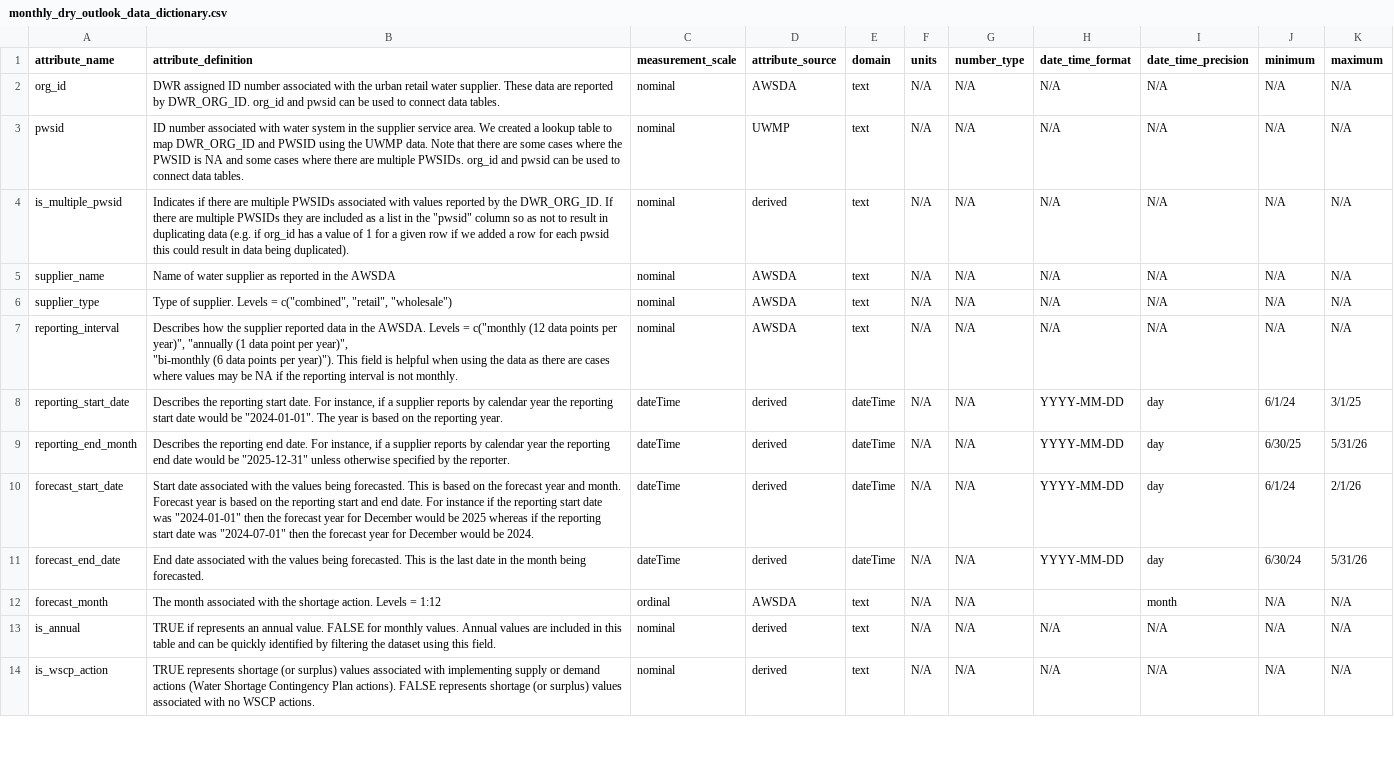
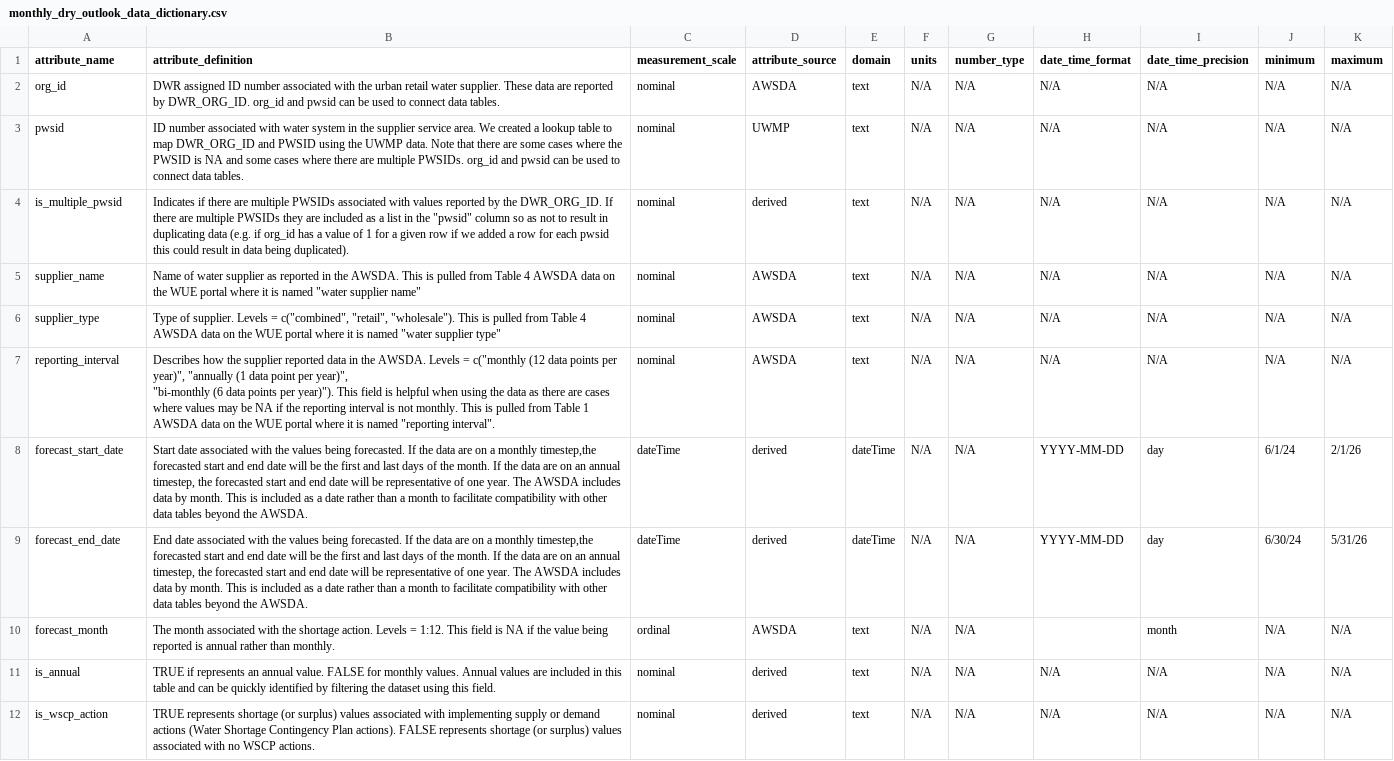
Before and after one commit to FlowWest/urban-water-drought-data, a CSV file: metadata/monthly_dry_outlook_data_dictionary.csv, drawn as a sheet; only a part is shown; the diff covers the shown part only.

Commit message:
updates the data dictionary following discussion with nancy

```diff
--- a/metadata/monthly_dry_outlook_data_dictionary.csv
+++ b/metadata/monthly_dry_outlook_data_dictionary.csv
@@ -4,11 +4,9 @@ pwsid,ID number associated with water system in the supplier service area. We cr
 is_multiple_pwsid,"Indicates if there are multiple PWSIDs associated with values reported by the DWR_ORG_ID. If there are multiple PWSIDs they are included as a list in the ""pwsid"" column so as not to result in duplicating data (e.g. if org_id has a value of 1 for a given row if we added a row for each pwsid this could result in data being duplicated).",nominal,derived,text,N/A,N/A,N/A,N/A,N/A,N/A
-supplier_name,Name of water supplier as reported in the AWSDA,nominal,AWSDA,text,N/A,N/A,N/A,N/A,N/A,N/A
-supplier_type,"Type of supplier. Levels = c(""combined"", ""retail"", ""wholesale"")",nominal,AWSDA,text,N/A,N/A,N/A,N/A,N/A,N/A
-reporting_interval,"Describes how the supplier reported data in the AWSDA. Levels = c(""monthly (12 data points per year)"", ""annually (1 data point per year)"",
-""bi-monthly (6 data points per year)""). This field is helpful when using the data as there are cases where values may be NA if the reporting interval is not monthly.",nominal,AWSDA,text,N/A,N/A,N/A,N/A,N/A,N/A
-reporting_start_date,"Describes the reporting start date. For instance, if a supplier reports by calendar year the reporting start date would be ""2024-01-01"". The year is based on the reporting year.",dateTime,derived,dateTime,N/A,N/A,YYYY-MM-DD,day,6/1/24,3/1/25
-reporting_end_month,"Describes the reporting end date. For instance, if a supplier reports by calendar year the reporting end date would be ""2025-12-31"" unless otherwise specified by the reporter.",dateTime,derived,dateTime,N/A,N/A,YYYY-MM-DD,day,6/30/25,5/31/26
-forecast_start_date,"Start date associated with the values being forecasted. This is based on the forecast year and month. Forecast year is based on the reporting start and end date. For instance if the reporting start date was ""2024-01-01"" then the forecast year for December would be 2025 whereas if the reporting start date was ""2024-07-01"" then the forecast year for December would be 2024.",dateTime,derived,dateTime,N/A,N/A,YYYY-MM-DD,day,6/1/24,2/1/26
-forecast_end_date,End date associated with the values being forecasted. This is the last date in the month being forecasted.,dateTime,derived,dateTime,N/A,N/A,YYYY-MM-DD,day,6/30/24,5/31/26
-forecast_month,The month associated with the shortage action. Levels = 1:12,ordinal,AWSDA,text,N/A,N/A,,month,N/A,N/A
+supplier_name,"Name of water supplier as reported in the AWSDA. This is pulled from Table 4 AWSDA data on the WUE portal where it is named ""water supplier name""",nominal,AWSDA,text,N/A,N/A,N/A,N/A,N/A,N/A
+supplier_type,"Type of supplier. Levels = c(""combined"", ""retail"", ""wholesale""). This is pulled from Table 4 AWSDA data on the WUE portal where it is named ""water supplier type""",nominal,AWSDA,text,N/A,N/A,N/A,N/A,N/A,N/A
+reporting_interval,"Describes how the supplier reported data in the AWSDA. Levels = c(""monthly (12 data points per year)"", ""annually (1 data point per year)"",
+""bi-monthly (6 data points per year)""). This field is helpful when using the data as there are cases where values may be NA if the reporting interval is not monthly. This is pulled from Table 1 AWSDA data on the WUE portal where it is named ""reporting interval"".",nominal,AWSDA,text,N/A,N/A,N/A,N/A,N/A,N/A
+forecast_start_date,"Start date associated with the values being forecasted. If the data are on a monthly timestep,the forecasted start and end date will be the first and last days of the month. If the data are on an annual timestep, the forecasted start and end date will be representative of one year. The AWSDA includes data by month. This is included as a date rather than a month to facilitate compatibility with other data tables beyond the AWSDA.",dateTime,derived,dateTime,N/A,N/A,YYYY-MM-DD,day,6/1/24,2/1/26
+forecast_end_date,"End date associated with the values being forecasted. If the data are on a monthly timestep,the forecasted start and end date will be the first and last days of the month. If the data are on an annual timestep, the forecasted start and end date will be representative of one year. The AWSDA includes data by month. This is included as a date rather than a month to facilitate compatibility with other data tables beyond the AWSDA.",dateTime,derived,dateTime,N/A,N/A,YYYY-MM-DD,day,6/30/24,5/31/26
+forecast_month,The month associated with the shortage action. Levels = 1:12. This field is NA if the value being reported is annual rather than monthly.,ordinal,AWSDA,text,N/A,N/A,,month,N/A,N/A
 is_annual,TRUE if represents an annual value. FALSE for monthly values. Annual values are included in this table and can be quickly identified by filtering the dataset using this field.,nominal,derived,text,N/A,N/A,N/A,N/A,N/A,N/A
```
Also changed, not shown: 5 edited cells elsewhere in this file, 1 other file.
